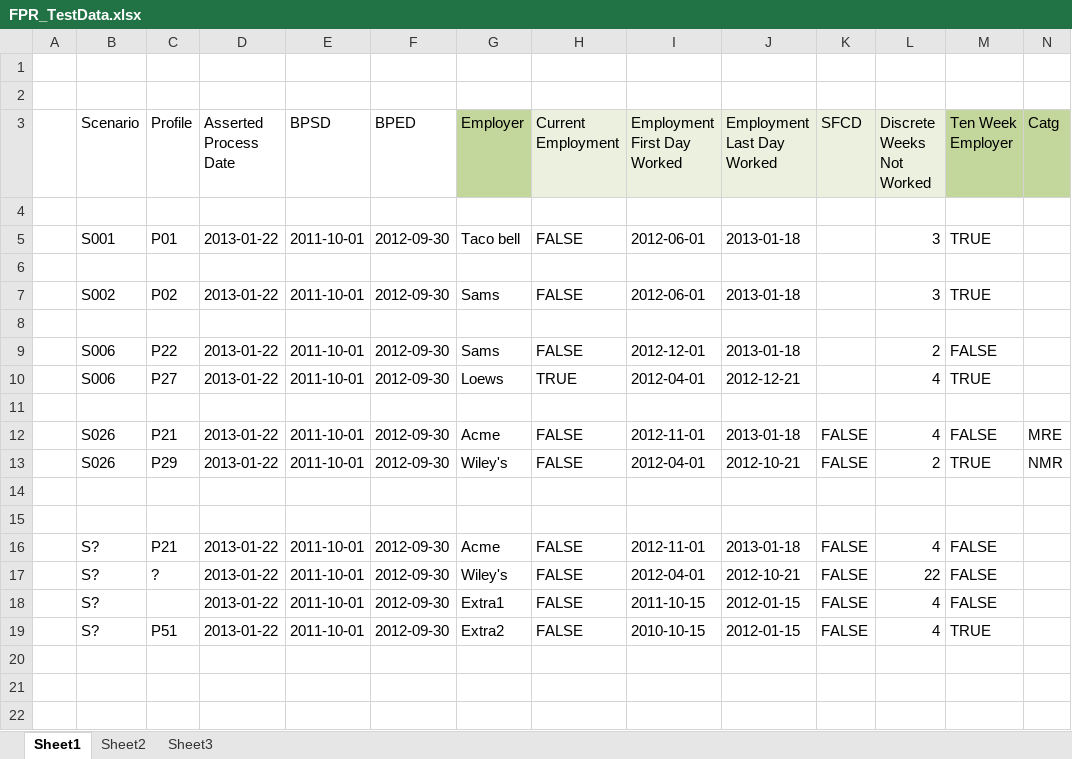
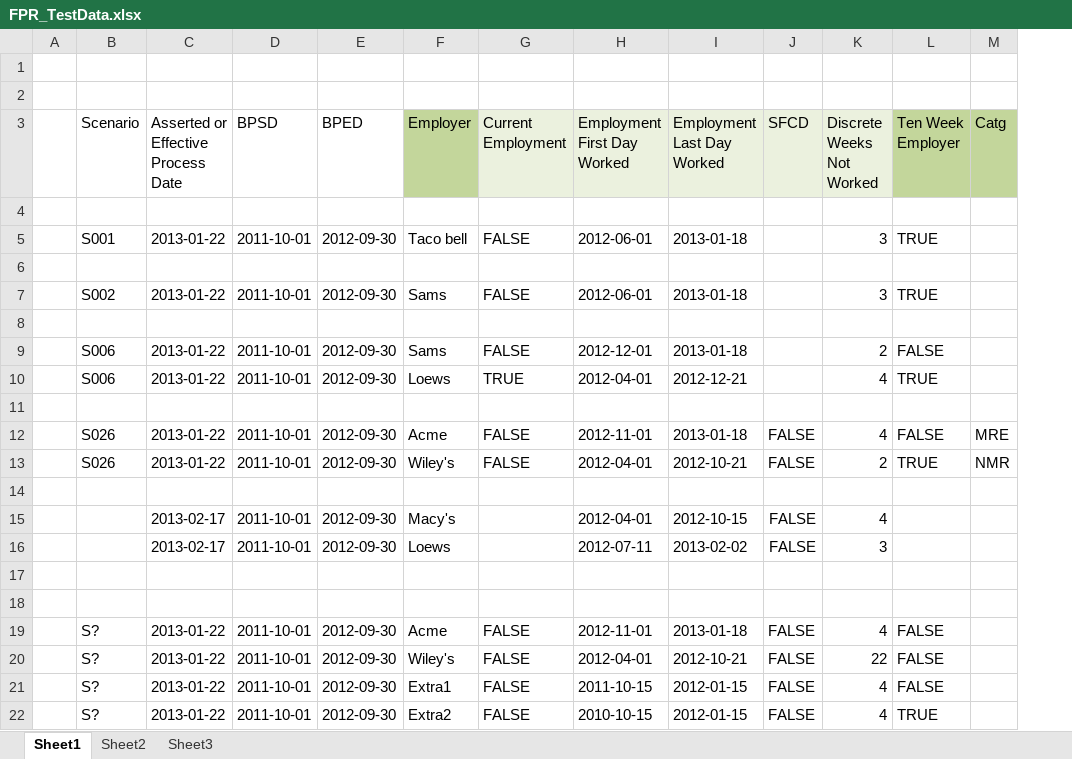
Before and after one commit to JohnSchuster/KY_Rulebase, an Excel workbook: ky_fpr/TestCases/FPR_TestData.xlsx, sheet Sheet1, drawn as a sheet; only a part is shown; values as stored, in another font and other column widths than the file's, no borders; removed rows and columns are numbered as before the commit, all else as after; rows hold the shown columns only; ↵ is a line break in a cell; the diff names each change by its address in the sheet, - before the commit and + after, or states it on an @@ line.

```diff
--- a/ky_fpr/TestCases/FPR_TestData.xlsx (sheet Sheet1)
+++ b/ky_fpr/TestCases/FPR_TestData.xlsx (sheet Sheet1)
-column C (Profile), rows 5-19: P01 |  | P02 |  | P22 | P27 |  | P21 | P29 |  |  | P21 | ? |  | P51
-C3: Asserted ↵ Process ↵ Date
+C3: Asserted or Effective ↵ Process ↵ Date
+row 15:  |  | 2013-02-17 | 2011-10-01 | 2012-09-30 | Macy's |  | 2012-04-01 | 2012-10-15 | FALSE | 4
+row 16:  |  | 2013-02-17 | 2011-10-01 | 2012-09-30 | Loews |  | 2012-07-11 | 2013-02-02 | FALSE | 3
+row 17: (empty)
```
Also changed, not shown: 7 other files.
